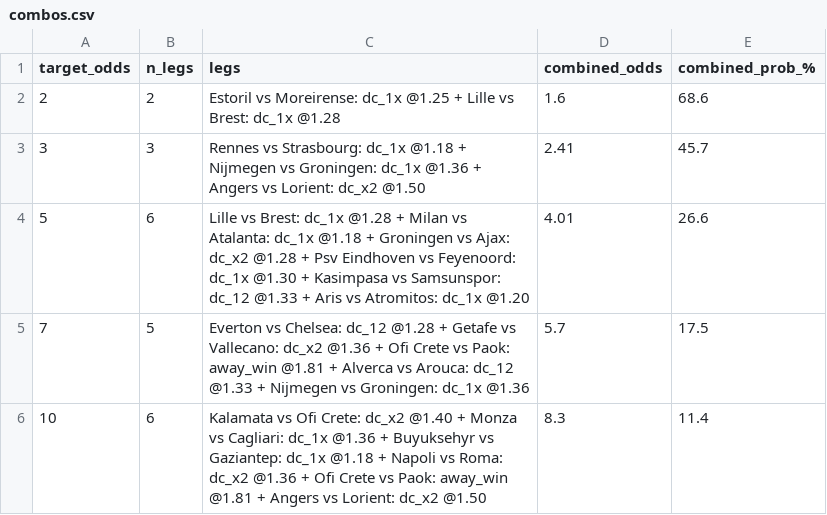
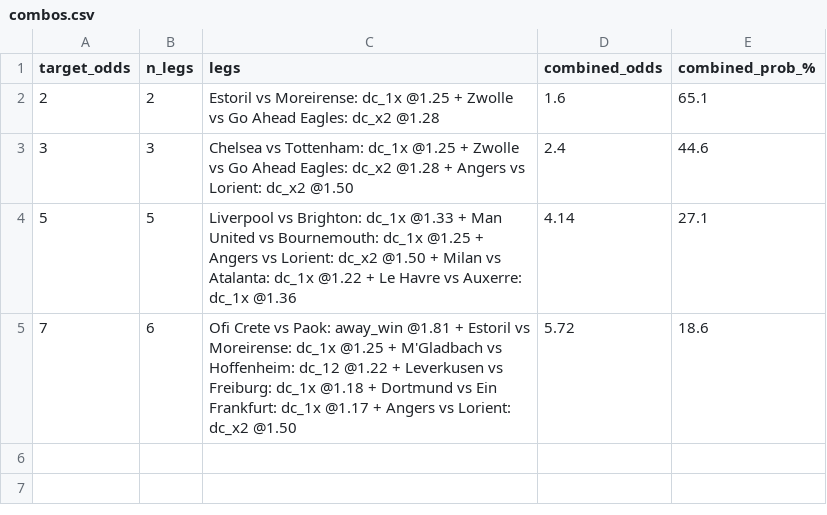
Before and after one commit to tonticha9/Prediction-picks, a CSV file: data/combos.csv, drawn as a sheet.

```diff
--- a/data/combos.csv
+++ b/data/combos.csv
@@ -1,6 +1,5 @@
 target_odds,n_legs,legs,combined_odds,combined_prob_%
-2,2,Estoril vs Moreirense: dc_1x @1.25 + Lille vs Brest: dc_1x @1.28,1.6,68.6
-3,3,Rennes vs Strasbourg: dc_1x @1.18 + Nijmegen vs Groningen: dc_1x @1.36 + Angers vs Lorient: dc_x2 @1.50,2.41,45.7
-5,6,Lille vs Brest: dc_1x @1.28 + Milan vs Atalanta: dc_1x @1.18 + Groningen vs Ajax: dc_x2 @1.28 + Psv Eindhoven vs Feyenoord: dc_1x @1.30 + Kasimpasa vs Samsunspor: dc_12 @1.33 + Aris vs Atromitos: dc_1x @1.20,4.01,26.6
-7,5,Everton vs Chelsea: dc_12 @1.28 + Getafe vs Vallecano: dc_x2 @1.36 + Ofi Crete vs Paok: away_win @1.81 + Alverca vs Arouca: dc_12 @1.33 + Nijmegen vs Groningen: dc_1x @1.36,5.7,17.5
-10,6,Kalamata vs Ofi Crete: dc_x2 @1.40 + Monza vs Cagliari: dc_1x @1.36 + Buyuksehyr vs Gaziantep: dc_1x @1.18 + Napoli vs Roma: dc_x2 @1.36 + Ofi Crete vs Paok: away_win @1.81 + Angers vs Lorient: dc_x2 @1.50,8.3,11.4
+2,2,Estoril vs Moreirense: dc_1x @1.25 + Zwolle vs Go Ahead Eagles: dc_x2 @1.28,1.6,65.1
+3,3,Chelsea vs Tottenham: dc_1x @1.25 + Zwolle vs Go Ahead Eagles: dc_x2 @1.28 + Angers vs Lorient: dc_x2 @1.50,2.4,44.6
+5,5,Liverpool vs Brighton: dc_1x @1.33 + Man United vs Bournemouth: dc_1x @1.25 + Angers vs Lorient: dc_x2 @1.50 + Milan vs Atalanta: dc_1x @1.22 + Le Havre vs Auxerre: dc_1x @1.36,4.14,27.1
+7,6,Ofi Crete vs Paok: away_win @1.81 + Estoril vs Moreirense: dc_1x @1.25 + M'Gladbach vs Hoffenheim: dc_12 @1.22 + Leverkusen vs Freiburg: dc_1x @1.18 + Dortmund vs Ein Frankfurt: dc_1x @1.17 + Angers vs Lorient: dc_x2 @1.50,5.72,18.6
```
Also changed, not shown: data/value_bets.csv, 1 other file.
